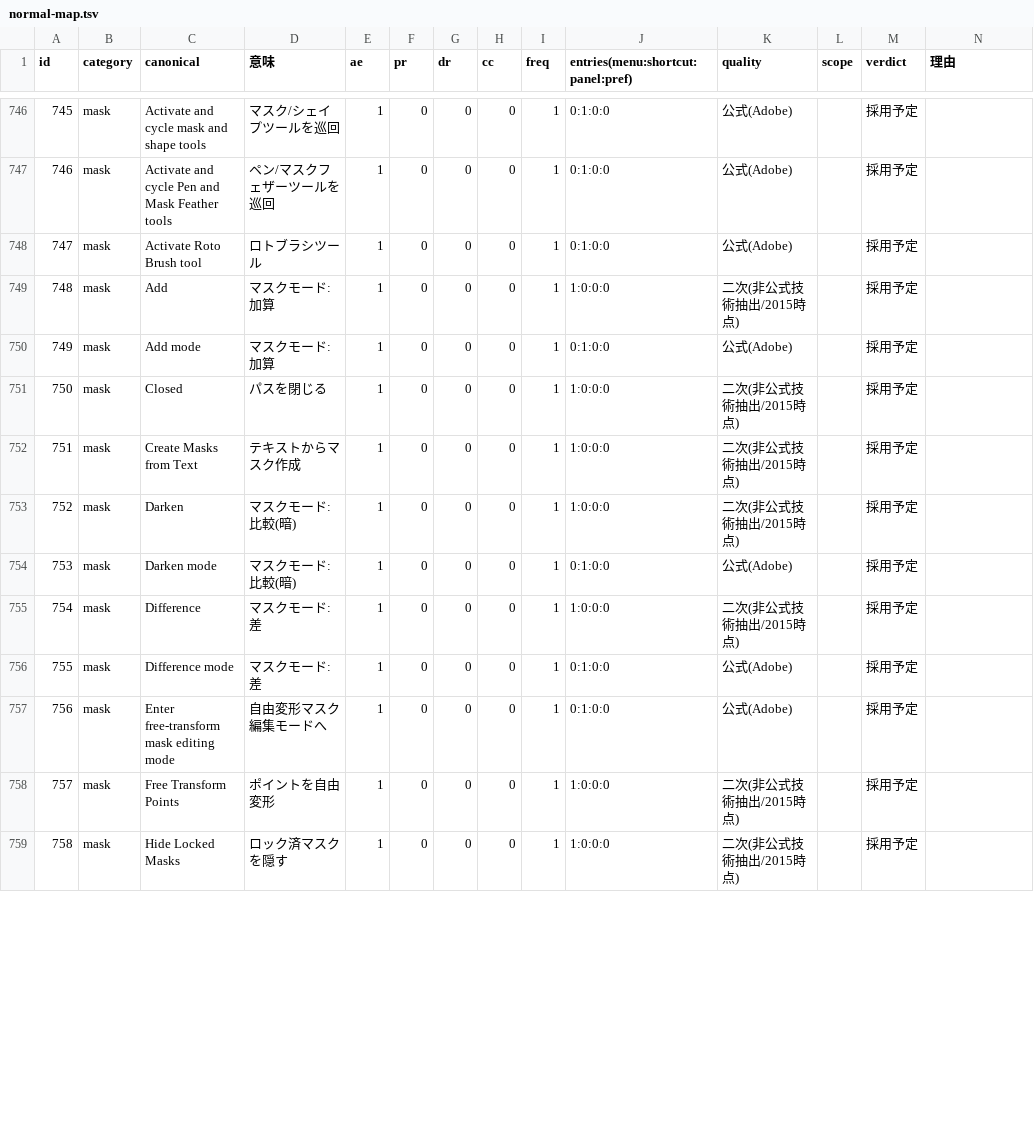
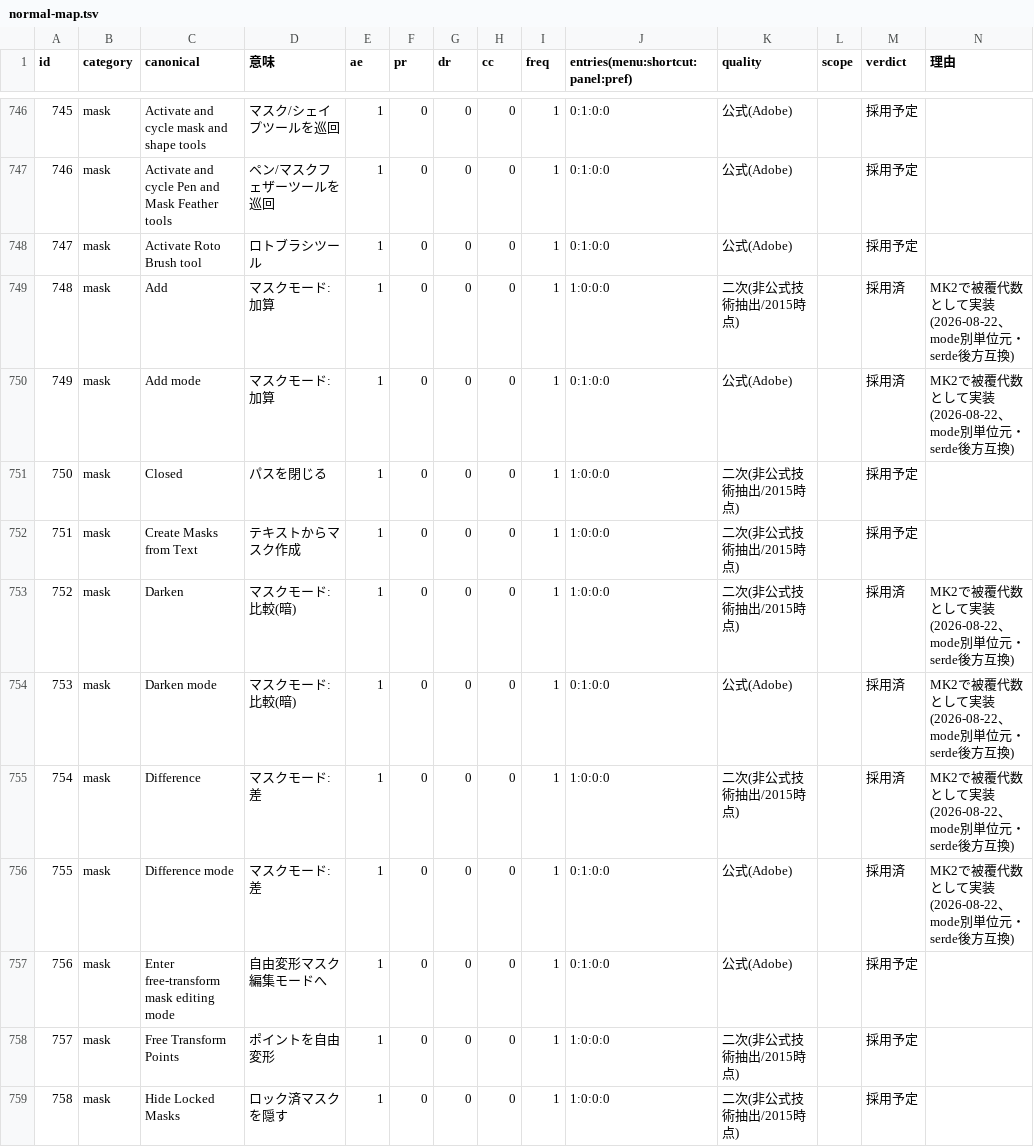
Before and after one commit to oshikaidesu/Motolii, a TSV file: next/reference/normal-map.tsv, drawn as a sheet; only a part is shown, gaps mark what is left out; the diff covers the shown part only.

```diff
--- a/next/reference/normal-map.tsv
+++ b/next/reference/normal-map.tsv
@@ -748,10 +748,10 @@ id	category	canonical	意味	ae	pr	dr	cc	freq	entries(menu:shortcut:panel:pref)
 747	mask	Activate Roto Brush tool	ロトブラシツール	1	0	0	0	1	0:1:0:0	公式(Adobe)		採用予定	
-748	mask	Add	マスクモード:加算	1	0	0	0	1	1:0:0:0	二次(非公式技術抽出/2015時点)		採用予定	
-749	mask	Add mode	マスクモード:加算	1	0	0	0	1	0:1:0:0	公式(Adobe)		採用予定	
+748	mask	Add	マスクモード:加算	1	0	0	0	1	1:0:0:0	二次(非公式技術抽出/2015時点)		採用済	MK2で被覆代数として実装(2026-08-22、mode別単位元・serde後方互換)
+749	mask	Add mode	マスクモード:加算	1	0	0	0	1	0:1:0:0	公式(Adobe)		採用済	MK2で被覆代数として実装(2026-08-22、mode別単位元・serde後方互換)
 750	mask	Closed	パスを閉じる	1	0	0	0	1	1:0:0:0	二次(非公式技術抽出/2015時点)		採用予定	
 751	mask	Create Masks from Text	テキストからマスク作成	1	0	0	0	1	1:0:0:0	二次(非公式技術抽出/2015時点)		採用予定	
-752	mask	Darken	マスクモード:比較(暗)	1	0	0	0	1	1:0:0:0	二次(非公式技術抽出/2015時点)		採用予定	
-753	mask	Darken mode	マスクモード:比較(暗)	1	0	0	0	1	0:1:0:0	公式(Adobe)		採用予定	
-754	mask	Difference	マスクモード:差	1	0	0	0	1	1:0:0:0	二次(非公式技術抽出/2015時点)		採用予定	
-755	mask	Difference mode	マスクモード:差	1	0	0	0	1	0:1:0:0	公式(Adobe)		採用予定	
+752	mask	Darken	マスクモード:比較(暗)	1	0	0	0	1	1:0:0:0	二次(非公式技術抽出/2015時点)		採用済	MK2で被覆代数として実装(2026-08-22、mode別単位元・serde後方互換)
+753	mask	Darken mode	マスクモード:比較(暗)	1	0	0	0	1	0:1:0:0	公式(Adobe)		採用済	MK2で被覆代数として実装(2026-08-22、mode別単位元・serde後方互換)
+754	mask	Difference	マスクモード:差	1	0	0	0	1	1:0:0:0	二次(非公式技術抽出/2015時点)		採用済	MK2で被覆代数として実装(2026-08-22、mode別単位元・serde後方互換)
+755	mask	Difference mode	マスクモード:差	1	0	0	0	1	0:1:0:0	公式(Adobe)		採用済	MK2で被覆代数として実装(2026-08-22、mode別単位元・serde後方互換)
 756	mask	Enter free-transform mask editing mode	自由変形マスク編集モードへ	1	0	0	0	1	0:1:0:0	公式(Adobe)		採用予定	
```
Also changed, not shown: 10 edited cells elsewhere in this file, 2 other files.
